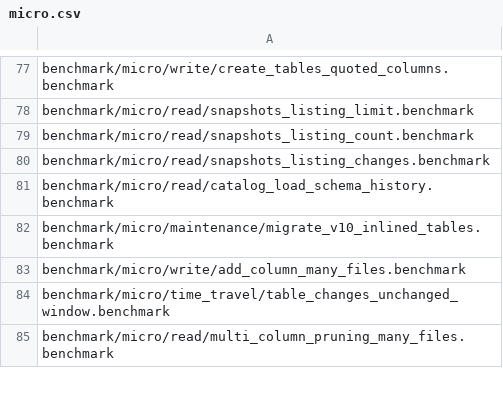
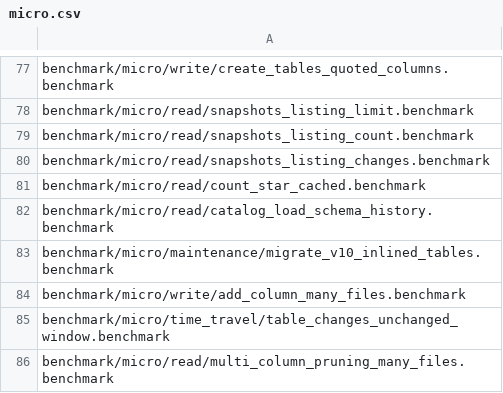
Before and after one commit to duckdb/ducklake, a CSV file: .github/regression/micro.csv, drawn as a sheet; only a part is shown, gaps mark what is left out; the diff names each change by its address in the sheet, - before the commit and + after, or states it on an @@ line.

Commit message:
Backport #1902: Cache the row count of COUNT(*) per snapshot
(cherry picked from commit f784f9470d44b589e7b1b3299740a175df421eb7)

```diff
--- a/.github/regression/micro.csv
+++ b/.github/regression/micro.csv
+row 81: benchmark/micro/read/count_star_cached.benchmark
```
Also changed, not shown: 6 other files.
